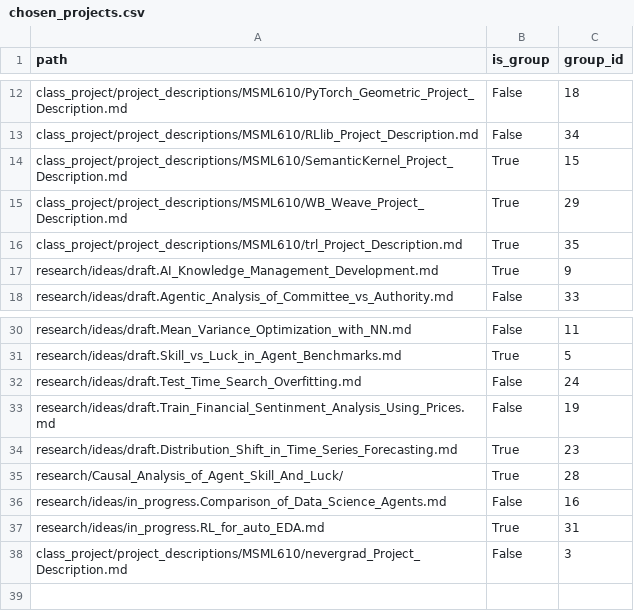
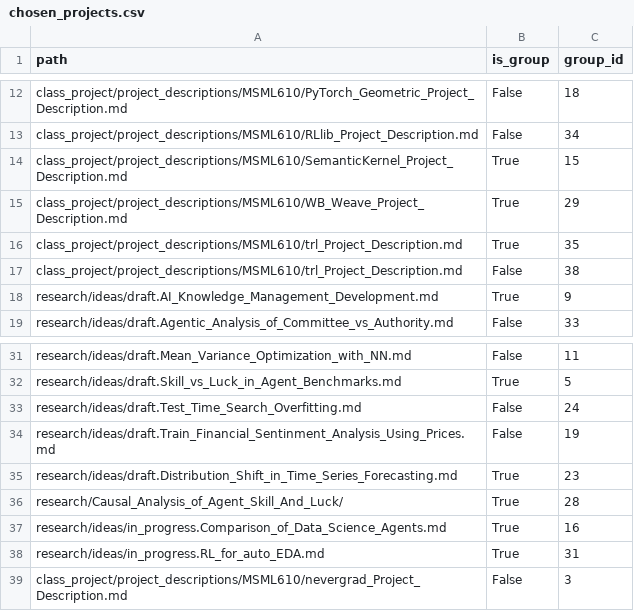
Before and after one commit to GokuHashira/gpsaggese.github.io, a CSV file: class_project/msml610/Fall2026/chosen_projects.csv, drawn as a sheet; only a part is shown, gaps mark what is left out.

```diff
--- a/class_project/msml610/Fall2026/chosen_projects.csv
+++ b/class_project/msml610/Fall2026/chosen_projects.csv
@@ -16,2 +16,3 @@ class_project/project_descriptions/MSML610/WB_Weave_Project_Description.md ,True
 class_project/project_descriptions/MSML610/trl_Project_Description.md ,True,35
+class_project/project_descriptions/MSML610/trl_Project_Description.md,False,38
 research/ideas/draft.AI_Knowledge_Management_Development.md ,True,9
@@ -35,3 +36,3 @@ research/ideas/draft.Distribution_Shift_in_Time_Series_Forecasting.md ,True,23
 research/Causal_Analysis_of_Agent_Skill_And_Luck/,True,28
-research/ideas/in_progress.Comparison_of_Data_Science_Agents.md ,False,16
+research/ideas/in_progress.Comparison_of_Data_Science_Agents.md ,True,16
 research/ideas/in_progress.RL_for_auto_EDA.md ,True,31
```
Also changed, not shown: class_project/msml610/Fall2026/class_project.csv.
